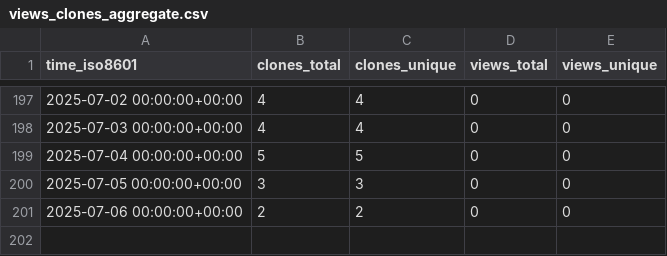
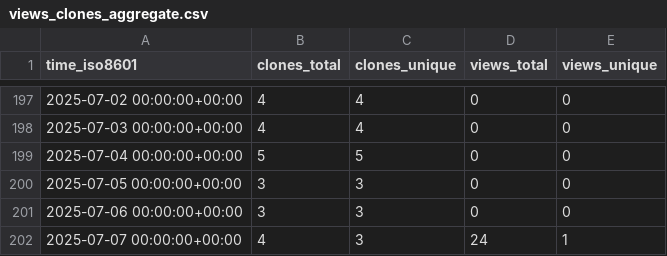
Before and after one commit to cubicleguy/py_esensorlib, a CSV file: cubicleguy/py_esensorlib/ghrs-data/views_clones_aggregate.csv, drawn as a sheet; only a part is shown, gaps mark what is left out.

```diff
--- a/cubicleguy/py_esensorlib/ghrs-data/views_clones_aggregate.csv
+++ b/cubicleguy/py_esensorlib/ghrs-data/views_clones_aggregate.csv
@@ -200,2 +200,3 @@ time_iso8601,clones_total,clones_unique,views_total,views_unique
 2025-07-05 00:00:00+00:00,3,3,0,0
-2025-07-06 00:00:00+00:00,2,2,0,0
+2025-07-06 00:00:00+00:00,3,3,0,0
+2025-07-07 00:00:00+00:00,4,3,24,1
```
Also changed, not shown: 1 other file.
